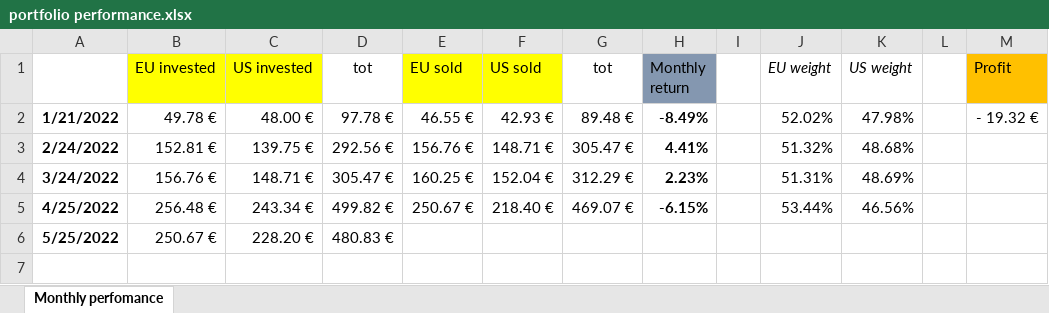
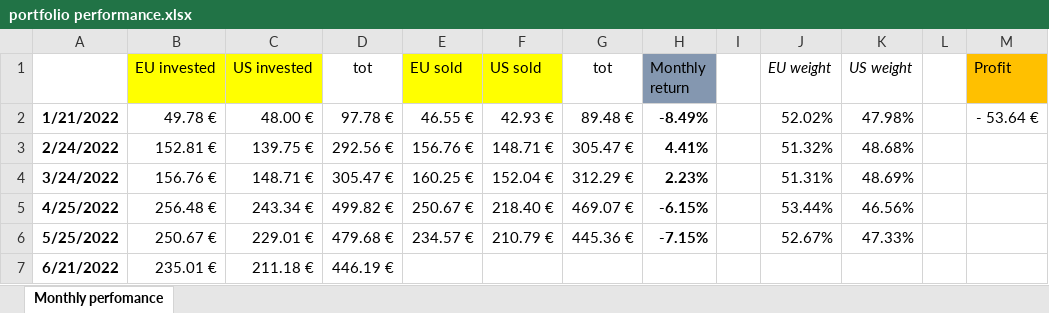
Before and after one commit to filippodeb/investments_f, an Excel workbook: portfolio performance.xlsx, sheet Monthly perfomance, drawn as a sheet; values as stored, in another font and other column widths than the file's, no borders; conditional formats not drawn; the diff names each change by its address in the sheet, - before the commit and + after, or states it on an @@ line.

Commit message:
data download

```diff
--- a/portfolio performance.xlsx (sheet Monthly perfomance)
+++ b/portfolio performance.xlsx (sheet Monthly perfomance)
-M2 (Profit): - 19.32 €
+M2 (Profit): - 53.64 €
-C6 (US invested): 228.20 €
+C6 (US invested): 229.01 €
-D6 (tot): 480.83 €
+D6 (tot): 479.68 €
-E6 (EU sold): (empty)
+E6 (EU sold): 234.57 €
-F6 (US sold): (empty)
+F6 (US sold): 210.79 €
-G6 (tot): (empty)
+G6 (tot): 445.36 €
-H6 (Monthly return): (empty)
+H6 (Monthly return): -7.15%
-J6 (EU weight): (empty)
+J6 (EU weight): 52.67%
-K6 (US weight): (empty)
+K6 (US weight): 47.33%
+row 7: 6/21/2022 | 235.01 € | 211.18 € | 446.19 €
```
Also changed, not shown: 9 other files.
